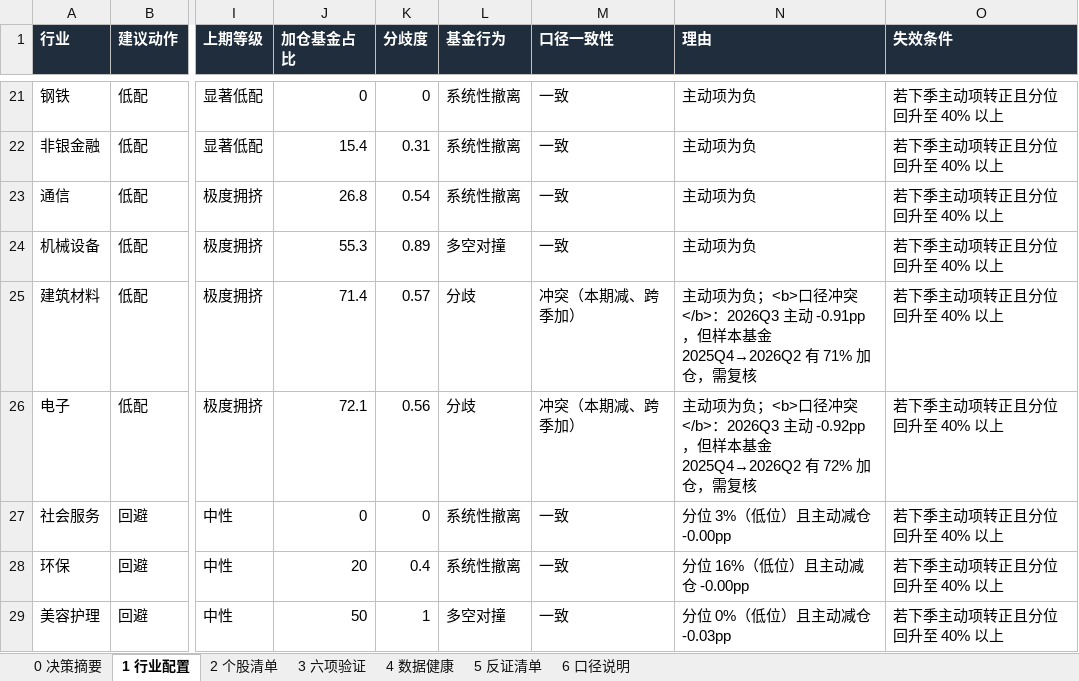
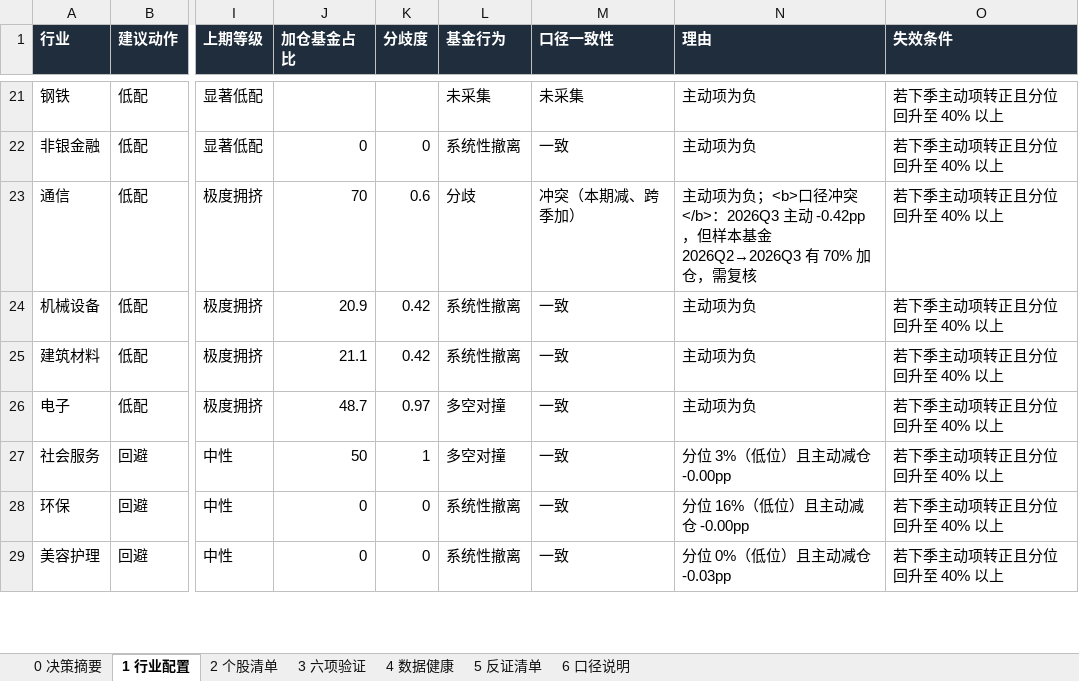
Before and after one commit to HuangDecong/Jiawei-investment, an Excel workbook: 报告/机构持仓决策报告.xlsx, sheet 1 行业配置, drawn as a sheet; only a part is shown, gaps mark what is left out; values as stored, in another font and other column widths than the file's, no borders; the diff covers the shown part only; the diff names each change by its address in the sheet, - before the commit and + after, or states it on an @@ line.

```diff
--- a/报告/机构持仓决策报告.xlsx (sheet 1 行业配置)
+++ b/报告/机构持仓决策报告.xlsx (sheet 1 行业配置)
-J21 (加仓基金占比): 0
+J21 (加仓基金占比): (empty)
-K21 (分歧度): 0
+K21 (分歧度): (empty)
-L21 (基金行为): 系统性撤离
+L21 (基金行为): 未采集
-M21 (口径一致性): 一致
+M21 (口径一致性): 未采集
-J22 (加仓基金占比): 15.4
+J22 (加仓基金占比): 0
-K22 (分歧度): 0.31
+K22 (分歧度): 0
-J23 (加仓基金占比): 26.8
+J23 (加仓基金占比): 70
-K23 (分歧度): 0.54
+K23 (分歧度): 0.6
-L23 (基金行为): 系统性撤离
+L23 (基金行为): 分歧
-M23 (口径一致性): 一致
+M23 (口径一致性): 冲突（本期减、跨季加）
-N23 (理由): 主动项为负
+N23 (理由): 主动项为负；<b>口径冲突</b>：2026Q3 主动 -0.42pp，但样本基金 2026Q2→2026Q3 有 70% 加仓，需复核
-J24 (加仓基金占比): 55.3
+J24 (加仓基金占比): 20.9
-K24 (分歧度): 0.89
+K24 (分歧度): 0.42
-L24 (基金行为): 多空对撞
+L24 (基金行为): 系统性撤离
-J25 (加仓基金占比): 71.4
+J25 (加仓基金占比): 21.1
-K25 (分歧度): 0.57
+K25 (分歧度): 0.42
-L25 (基金行为): 分歧
+L25 (基金行为): 系统性撤离
-M25:M26 (口径一致性): 冲突（本期减、跨季加）
+M25:M26 (口径一致性): 一致
-N25 (理由): 主动项为负；<b>口径冲突</b>：2026Q3 主动 -0.91pp，但样本基金 2025Q4→2026Q2 有 71% 加仓，需复核
+N25 (理由): 主动项为负
-J26 (加仓基金占比): 72.1
+J26 (加仓基金占比): 48.7
-K26 (分歧度): 0.56
+K26 (分歧度): 0.97
-L26 (基金行为): 分歧
+L26 (基金行为): 多空对撞
-N26 (理由): 主动项为负；<b>口径冲突</b>：2026Q3 主动 -0.92pp，但样本基金 2025Q4→2026Q2 有 72% 加仓，需复核
+N26 (理由): 主动项为负
-J27 (加仓基金占比): 0
+J27 (加仓基金占比): 50
-K27 (分歧度): 0
+K27 (分歧度): 1
-L27 (基金行为): 系统性撤离
+L27 (基金行为): 多空对撞
-J28 (加仓基金占比): 20
+J28 (加仓基金占比): 0
-K28 (分歧度): 0.4
+K28 (分歧度): 0
-J29 (加仓基金占比): 50
+J29 (加仓基金占比): 0
-K29 (分歧度): 1
+K29 (分歧度): 0
-L29 (基金行为): 多空对撞
+L29 (基金行为): 系统性撤离
```
Also changed, not shown: 71 edited cells elsewhere in this sheet, sheet 6 口径说明, sheet 0 决策摘要, 6 other files.
